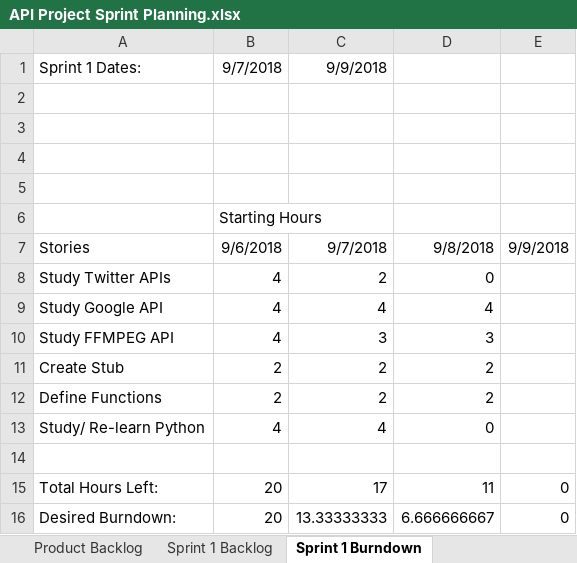
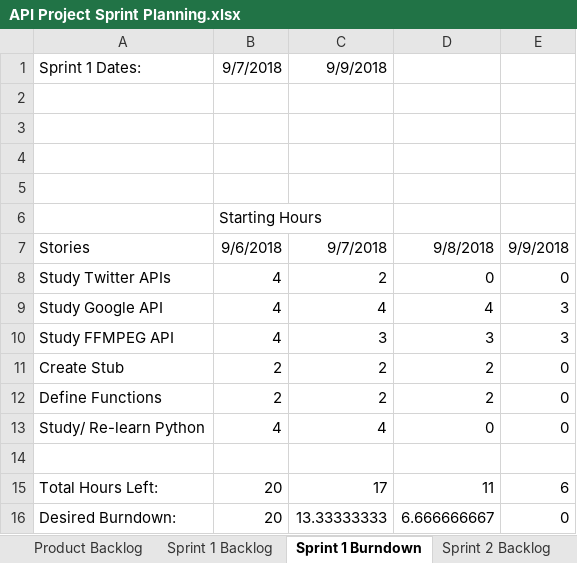
Before and after one commit to zorzonp/BU_API_Project, an Excel workbook: API Project Sprint Planning.xlsx, sheet Sprint 1 Burndown, drawn as a sheet; values as stored, in another font and other column widths than the file's, no borders; charts and pictures not drawn; the diff names each change by its address in the sheet, - before the commit and + after, or states it on an @@ line.

Commit message:
Updated Sprint Planning
Finished Sprint 1. Started Sprint 2

```diff
--- a/API Project Sprint Planning.xlsx (sheet Sprint 1 Burndown)
+++ b/API Project Sprint Planning.xlsx (sheet Sprint 1 Burndown)
+sheet tab: Sprint 2 Backlog
-E8: (empty)
+E8: 0
-E9:E10: (empty)
+E9:E10: 3
-E11:E13: (empty)
+E11:E13: 0
-E15: 0
+E15: 6
```
Also changed, not shown: sheet Sprint 2 Burndown, sheet Product Backlog, charts or pictures, 1 other file.
